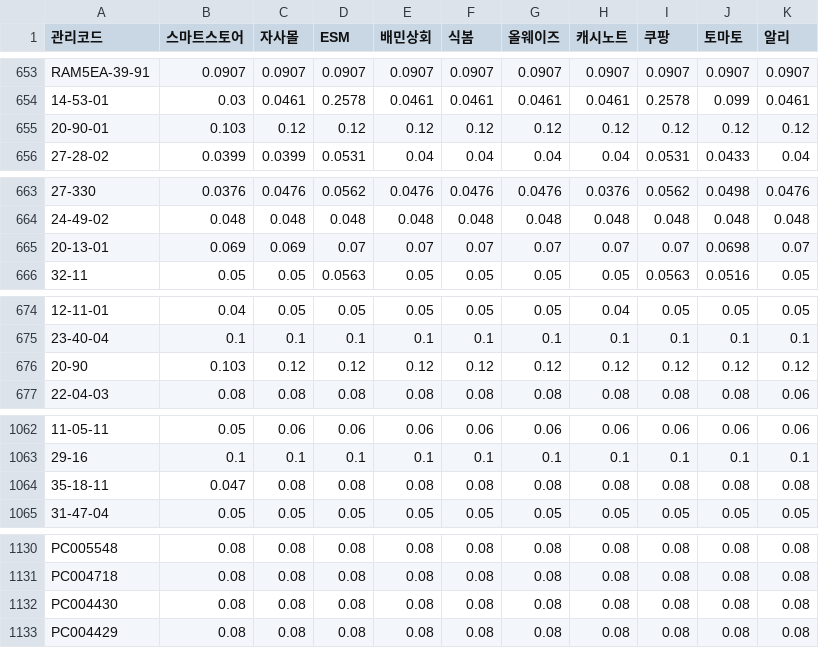
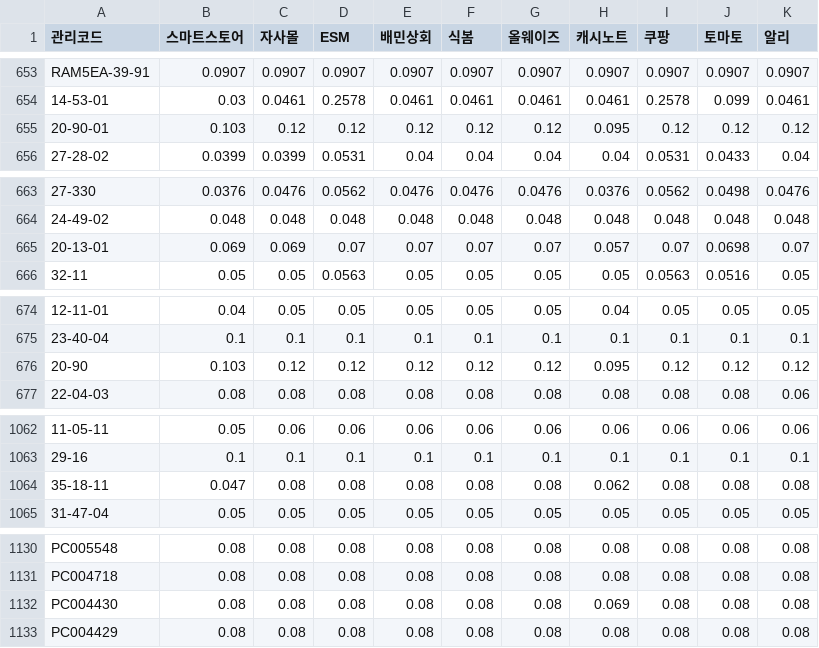
Before and after one commit to OURPROJECTDAO/work-automation-app, a CSV file: reference/baseline_margin.csv, drawn as a sheet; only a part is shown, gaps mark what is left out; the diff covers the shown part only; the diff names each change by its address in the sheet, - before the commit and + after, or states it on an @@ line.

```diff
--- a/reference/baseline_margin.csv
+++ b/reference/baseline_margin.csv
-H655 (캐시노트): 0.12
+H655 (캐시노트): 0.095
-H665 (캐시노트): 0.07
+H665 (캐시노트): 0.057
-H676 (캐시노트): 0.12
+H676 (캐시노트): 0.095
-H1064 (캐시노트): 0.08
+H1064 (캐시노트): 0.062
-H1132 (캐시노트): 0.08
+H1132 (캐시노트): 0.069
```
Also changed, not shown: 8 edited cells elsewhere in this file.
